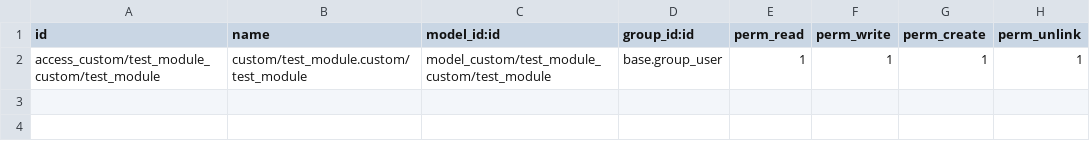
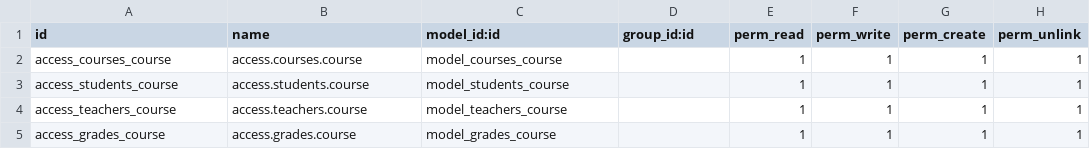
Before and after one commit to m123euroblaze/Python_Career_Starter, a CSV file: custom_addons/courses/security/ir.model.access.csv, drawn as a sheet.

```diff
--- a/custom_addons/courses/security/ir.model.access.csv
+++ b/custom_addons/courses/security/ir.model.access.csv
@@ -1,2 +1,5 @@
 id,name,model_id:id,group_id:id,perm_read,perm_write,perm_create,perm_unlink
-access_custom/test_module_custom/test_module,custom/test_module.custom/test_module,model_custom/test_module_custom/test_module,base.group_user,1,1,1,1
+access_courses_course,access.courses.course,model_courses_course,,1,1,1,1
+access_students_course,access.students.course,model_students_course,,1,1,1,1
+access_teachers_course,access.teachers.course,model_teachers_course,,1,1,1,1
+access_grades_course,access.grades.course,model_grades_course,,1,1,1,1
```
Also changed, not shown: 9 other files.
